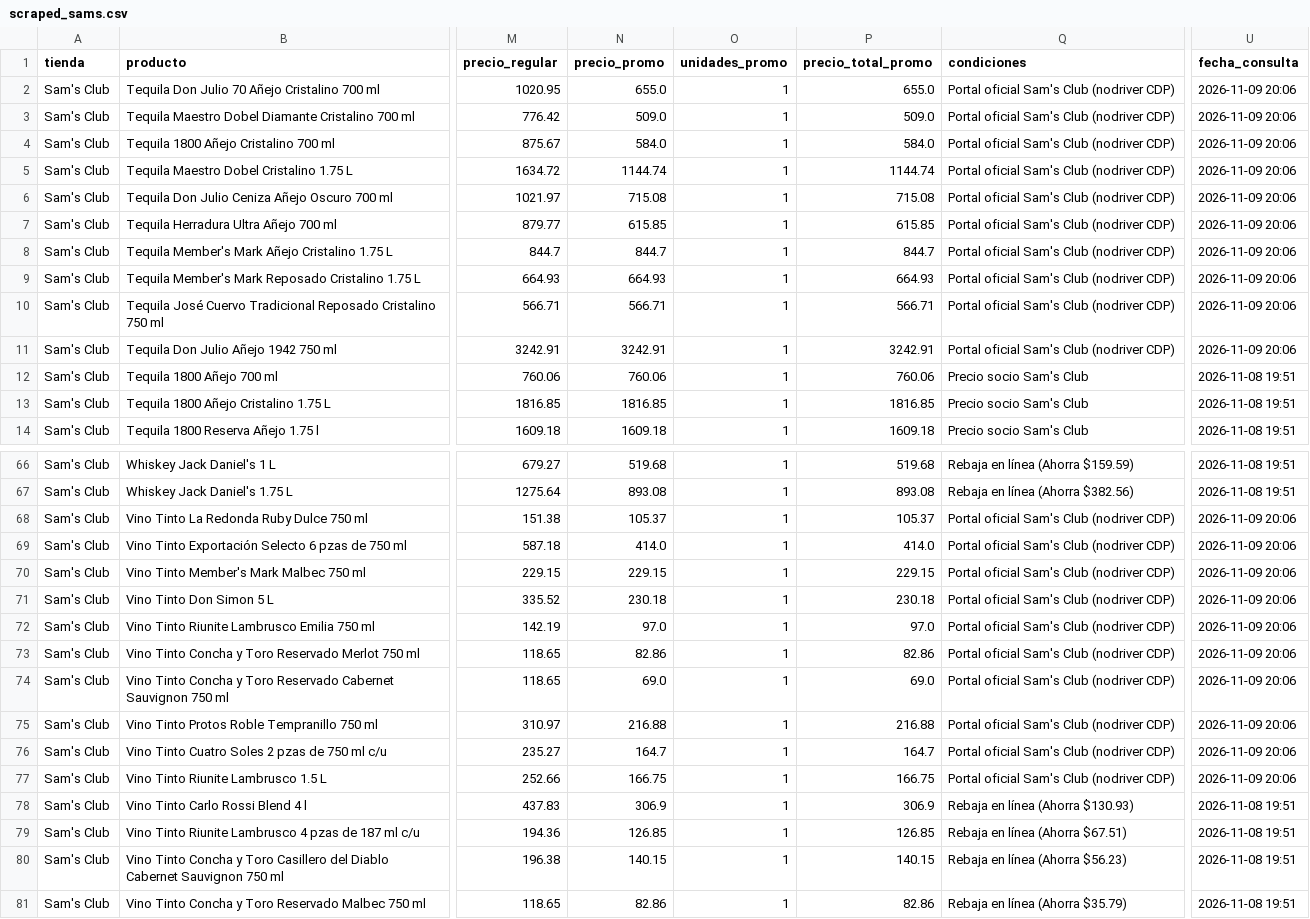
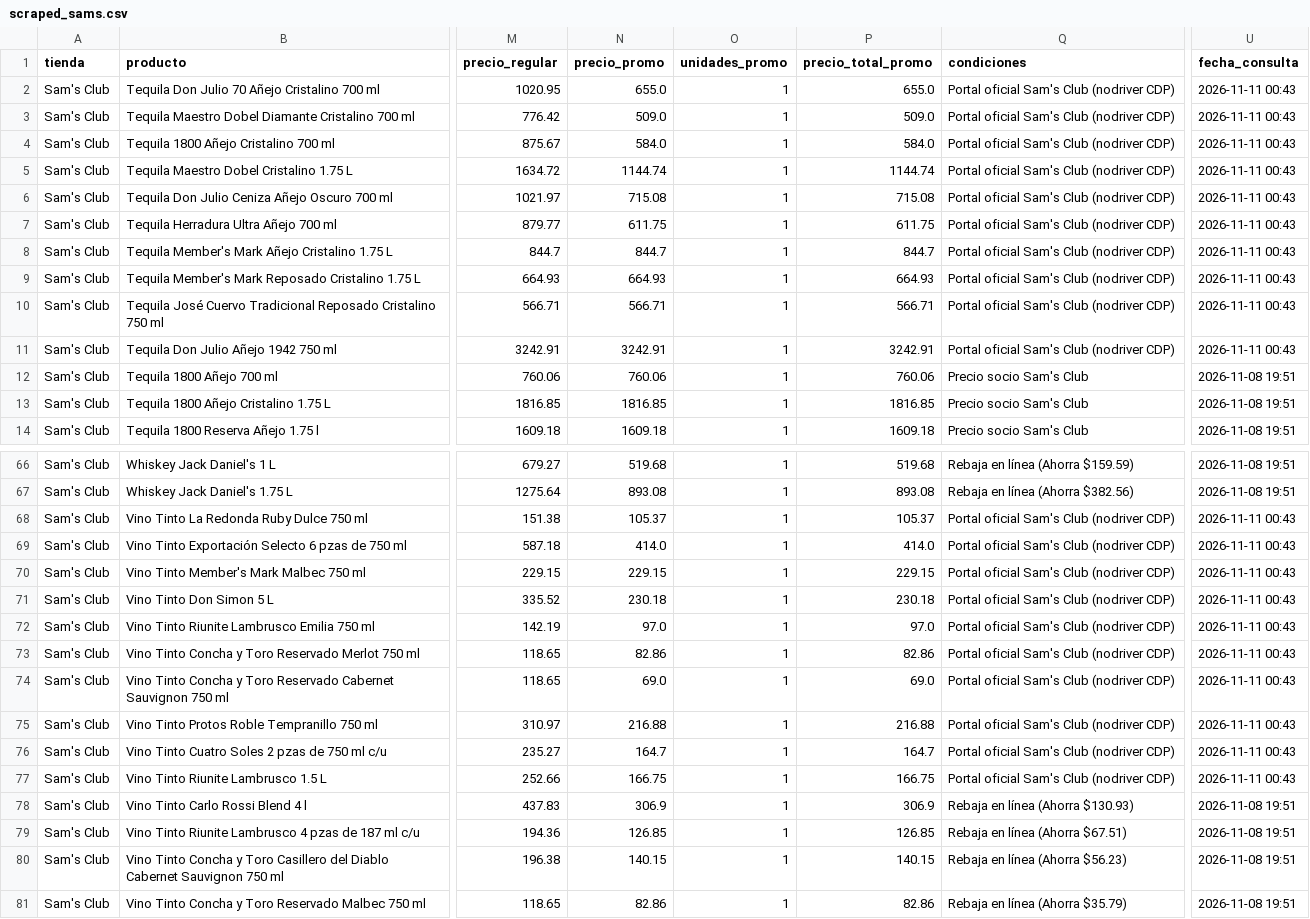
Before and after one commit to Cesar5701/cantina-familiar, a CSV file: data/scraped_sams.csv, drawn as a sheet; only a part is shown, gaps mark what is left out; the diff covers the shown part only; the diff names each change by its address in the sheet, - before the commit and + after, or states it on an @@ line.

```diff
--- a/data/scraped_sams.csv
+++ b/data/scraped_sams.csv
-U2:U11 (fecha_consulta): 2026-11-09 20:06
+U2:U11 (fecha_consulta): 2026-11-11 00:43
-N7 (precio_promo): 615.85
+N7 (precio_promo): 611.75
-P7 (precio_total_promo): 615.85
+P7 (precio_total_promo): 611.75
-U68:U77 (fecha_consulta): 2026-11-09 20:06
+U68:U77 (fecha_consulta): 2026-11-11 00:43
```
Also changed, not shown: 23 edited cells elsewhere in this file, data/scraped_alianza_completo.csv, data/scraped_chedraui.csv, 5 other files.
